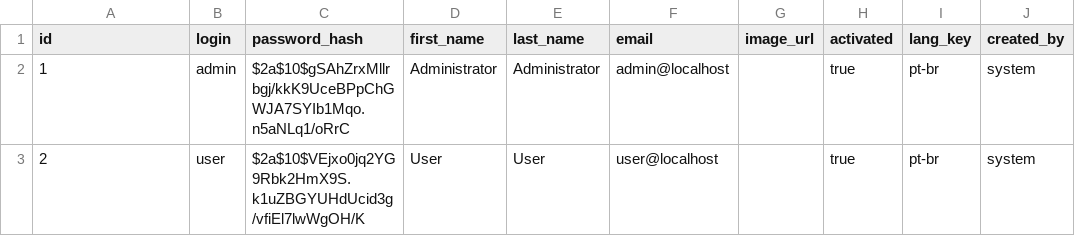
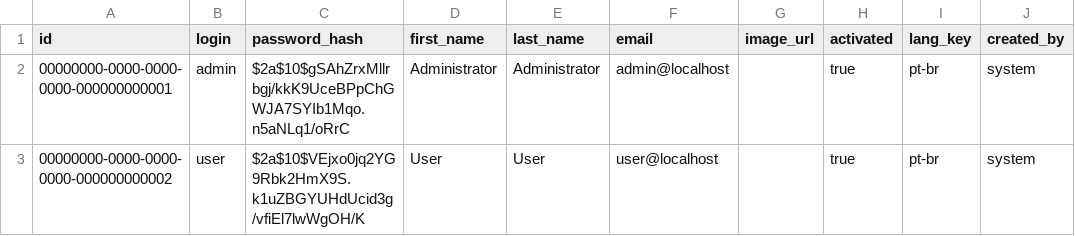
Before and after one commit to HenriqueGSena/revenda-flow, a CSV file: src/main/resources/config/liquibase/data/user.csv, drawn as a sheet; only a part is shown; the diff names each change by its address in the sheet, - before the commit and + after, or states it on an @@ line.

```diff
--- a/src/main/resources/config/liquibase/data/user.csv
+++ b/src/main/resources/config/liquibase/data/user.csv
-A2 (id): 1
+A2 (id): 00000000-0000-0000-0000-000000000001
-A3 (id): 2
+A3 (id): 00000000-0000-0000-0000-000000000002
```
Also changed, not shown: 15 other files.
